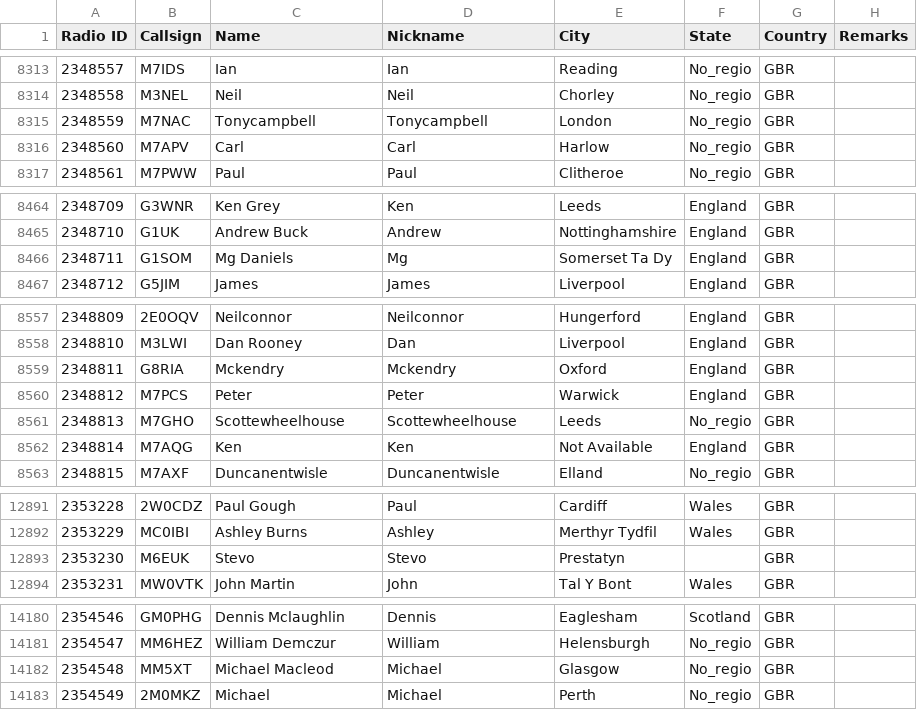
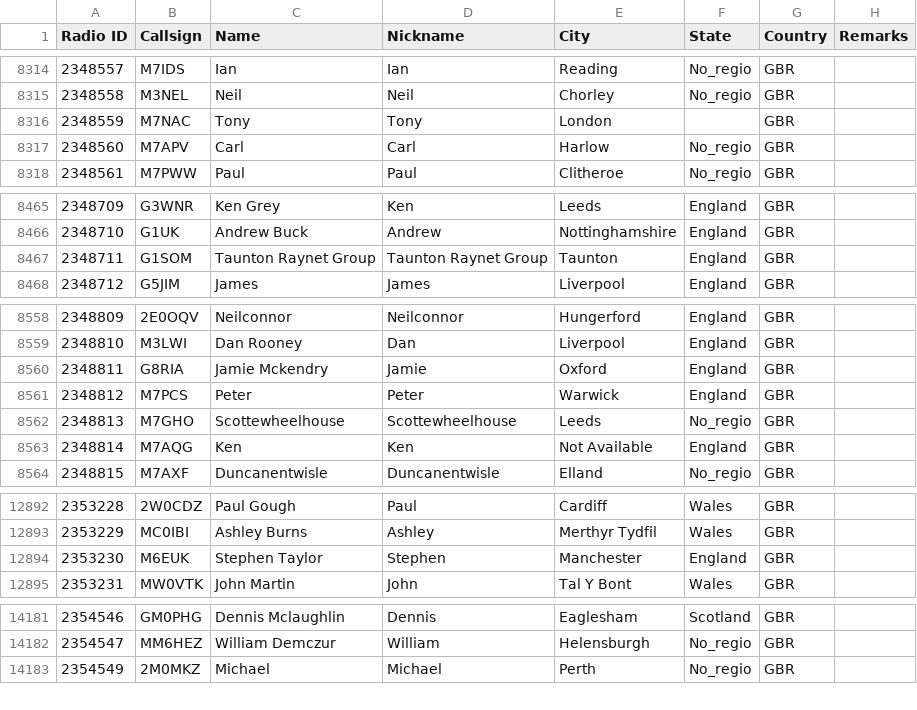
Before and after one commit to stevenhowes/GBR-DMR, a CSV file: GBR-Contacts.csv, drawn as a sheet; only a part is shown, gaps mark what is left out; the diff covers the shown part only.

```diff
--- a/GBR-Contacts.csv
+++ b/GBR-Contacts.csv
@@ -8314,3 +8315,3 @@ Radio ID,Callsign,Name,Nickname,City,State,Country,Remarks
 2348558,M3NEL,Neil,Neil,Chorley,No_regio,GBR
-2348559,M7NAC,Tonycampbell,Tonycampbell,London,No_regio,GBR
+2348559,M7NAC,Tony,Tony,London,,GBR
 2348560,M7APV,Carl,Carl,Harlow,No_regio,GBR
@@ -8465,3 +8466,3 @@ Radio ID,Callsign,Name,Nickname,City,State,Country,Remarks
 2348710,G1UK,Andrew Buck,Andrew,Nottinghamshire,England,GBR
-2348711,G1SOM,Mg Daniels,Mg,Somerset Ta Dy,England,GBR
+2348711,G1SOM,Taunton Raynet Group,Taunton Raynet Group,Taunton,England,GBR
 2348712,G5JIM,James,James,Liverpool,England,GBR
@@ -8558,3 +8559,3 @@ Radio ID,Callsign,Name,Nickname,City,State,Country,Remarks
 2348810,M3LWI,Dan Rooney,Dan,Liverpool,England,GBR
-2348811,G8RIA,Mckendry,Mckendry,Oxford,England,GBR
+2348811,G8RIA,Jamie Mckendry,Jamie,Oxford,England,GBR
 2348812,M7PCS,Peter,Peter,Warwick,England,GBR
@@ -12892,3 +12893,3 @@ Radio ID,Callsign,Name,Nickname,City,State,Country,Remarks
 2353229,MC0IBI,Ashley Burns,Ashley,Merthyr Tydfil,Wales,GBR
-2353230,M6EUK,Stevo,Stevo,Prestatyn,,GBR
+2353230,M6EUK,Stephen Taylor,Stephen,Manchester,England,GBR
 2353231,MW0VTK,John Martin,John,Tal Y Bont,Wales,GBR
@@ -14181,3 +14182,2 @@ Radio ID,Callsign,Name,Nickname,City,State,Country,Remarks
 2354547,MM6HEZ,William Demczur,William,Helensburgh,No_regio,GBR
-2354548,MM5XT,Michael Macleod,Michael,Glasgow,No_regio,GBR
 2354549,2M0MKZ,Michael,Michael,Perth,No_regio,GBR
```
Also changed, not shown: 21 added rows and 20 edited cells elsewhere in this file.
